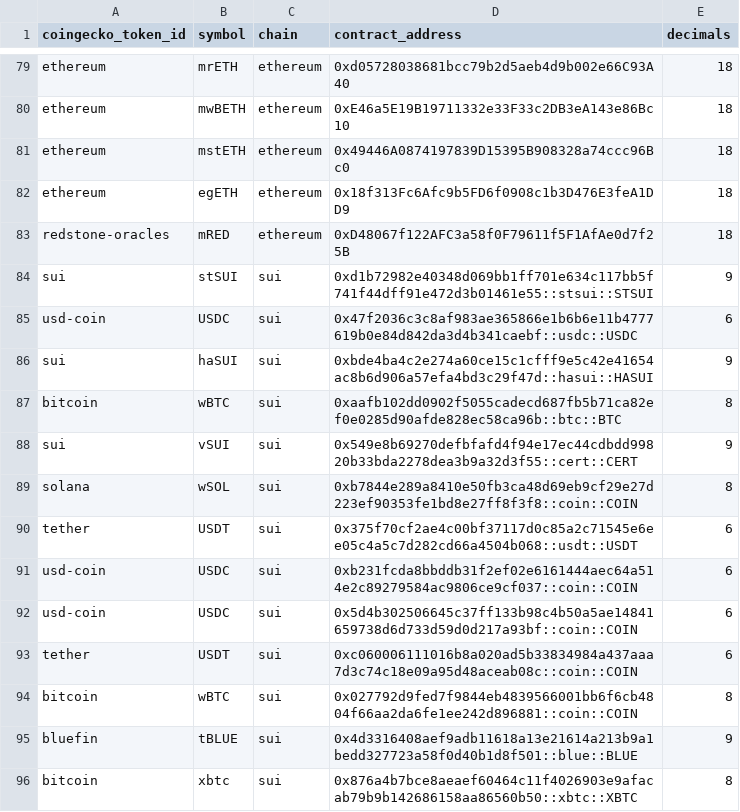
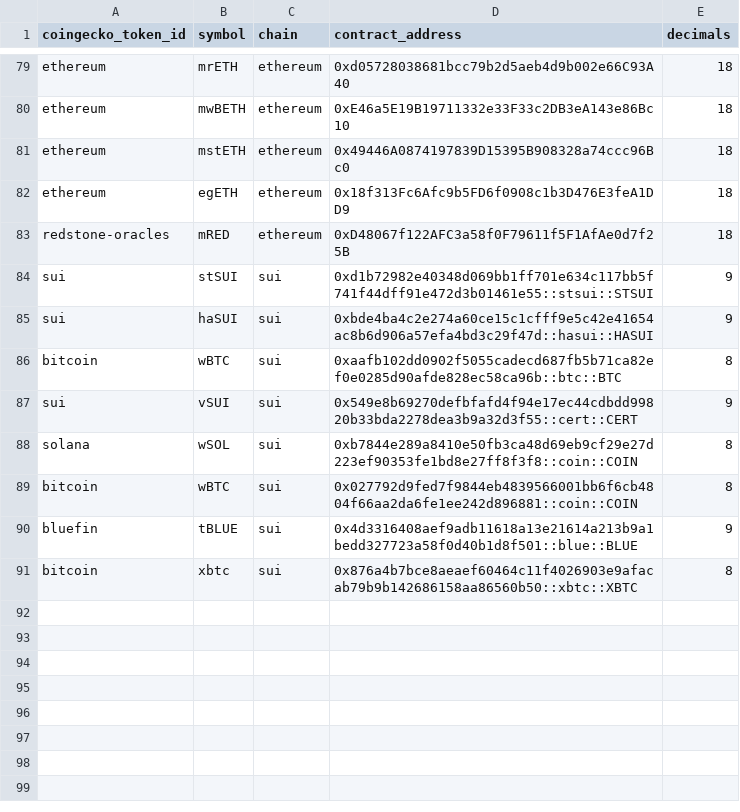
Before and after one commit to Artemis-xyz/dbt, a CSV file: seeds/manually_added_tokens_seed.csv, drawn as a sheet; only a part is shown, gaps mark what is left out.

```diff
--- a/seeds/manually_added_tokens_seed.csv
+++ b/seeds/manually_added_tokens_seed.csv
@@ -84,3 +84,2 @@ redstone-oracles,mRED,ethereum,0xD48067f122AFC3a58f0F79611f5F1AfAe0d7f25B,18
 sui,stSUI,sui,0xd1b72982e40348d069bb1ff701e634c117bb5f741f44dff91e472d3b01461e55::stsui::STSUI,9
-usd-coin,USDC,sui,0x47f2036c3c8af983ae365866e1b6b6e11b4777619b0e84d842da3d4b341caebf::usdc::USDC,6
 sui,haSUI,sui,0xbde4ba4c2e274a60ce15c1cfff9e5c42e41654ac8b6d906a57efa4bd3c29f47d::hasui::HASUI,9
@@ -89,6 +88,2 @@ sui,vSUI,sui,0x549e8b69270defbfafd4f94e17ec44cdbdd99820b33bda2278dea3b9a32d3f55:
 solana,wSOL,sui,0xb7844e289a8410e50fb3ca48d69eb9cf29e27d223ef90353fe1bd8e27ff8f3f8::coin::COIN,8
-tether,USDT,sui,0x375f70cf2ae4c00bf37117d0c85a2c71545e6ee05c4a5c7d282cd66a4504b068::usdt::USDT,6
-usd-coin,USDC,sui,0xb231fcda8bbddb31f2ef02e6161444aec64a514e2c89279584ac9806ce9cf037::coin::COIN,6
-usd-coin,USDC,sui,0x5d4b302506645c37ff133b98c4b50a5ae14841659738d6d733d59d0d217a93bf::coin::COIN,6
-tether,USDT,sui,0xc060006111016b8a020ad5b33834984a437aaa7d3c74c18e09a95d48aceab08c::coin::COIN,6
 bitcoin,wBTC,sui,0x027792d9fed7f9844eb4839566001bb6f6cb4804f66aa2da6fe1ee242d896881::coin::COIN,8
```
Also changed, not shown: 3 other files.
